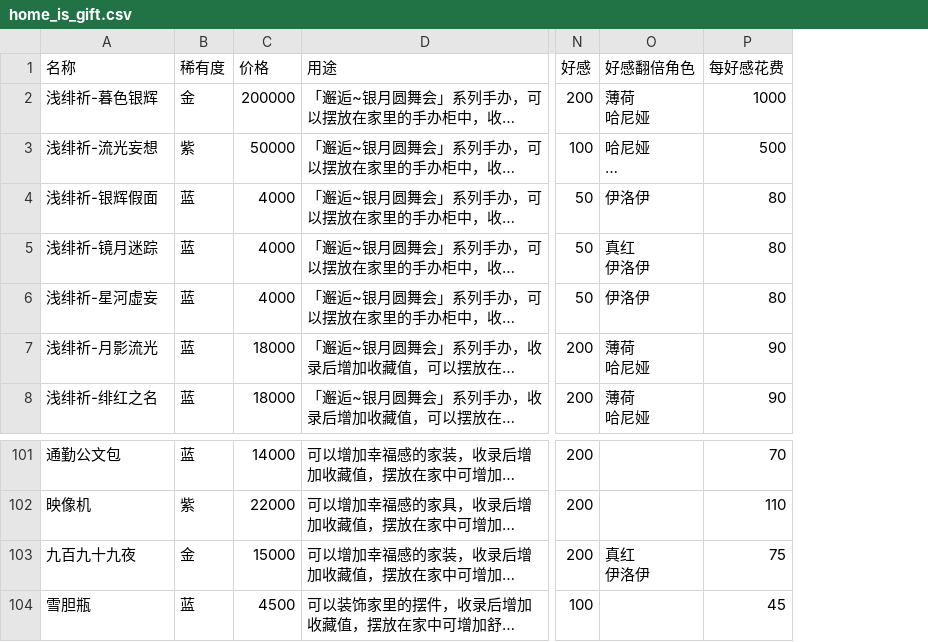
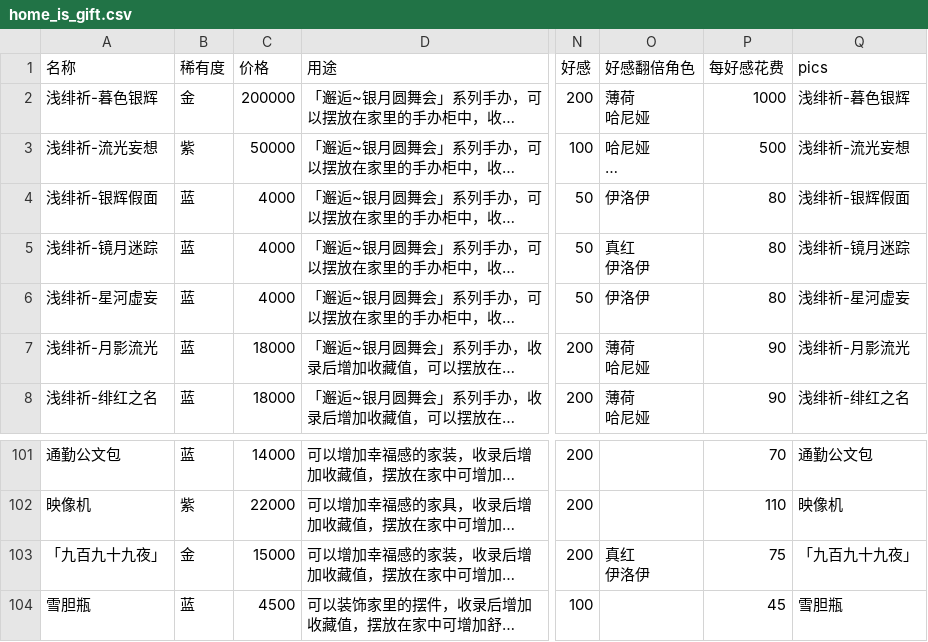
Before and after one commit to NTE-Wiki/Wiki, a CSV file: items/assets/db/home_is_gift.csv, drawn as a sheet; only a part is shown, gaps mark what is left out; long unchanged cells end in …; the diff names each change by its address in the sheet, - before the commit and + after, or states it on an @@ line.

```diff
--- a/items/assets/db/home_is_gift.csv
+++ b/items/assets/db/home_is_gift.csv
+column Q (pics), rows 2-8: 浅绯祈-暮色银辉 | 浅绯祈-流光妄想 | 浅绯祈-银辉假面 | 浅绯祈-镜月迷踪 | 浅绯祈-星河虚妄 | 浅绯祈-月影流光 | 浅绯祈-绯红之名; rows 101-104: 通勤公文包 | 映像机 | 「九百九十九夜」 | 雪胆瓶
-A103 (名称): 九百九十九夜
+A103 (名称): 「九百九十九夜」
```
Also changed, not shown: items/assets/db/foods_is_gift.csv, items/assets/db/pre_food.csv, 39 other files.
